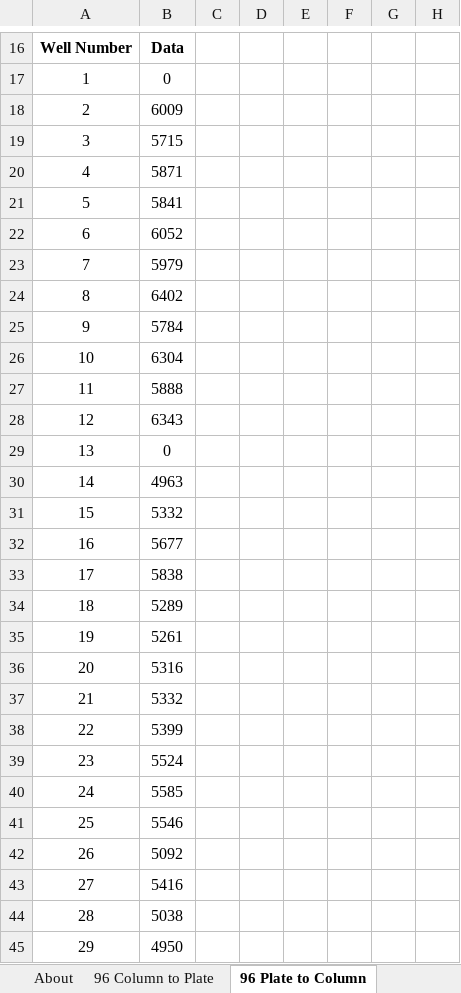
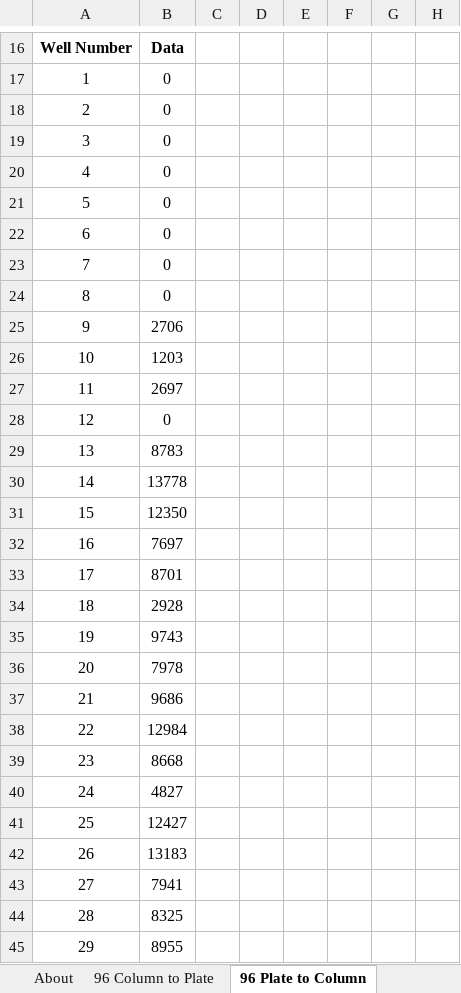
Before and after one commit to ktschro/2022-thermal-zoop-experiments, an Excel workbook: 96_well_transformations.xlsx, sheet 96 Plate to Column, drawn as a sheet; only a part is shown, gaps mark what is left out; values as stored, in another font and other column widths than the file's, no borders; conditional formats not drawn; the diff covers the shown part only; the diff names each change by its address in the sheet, - before the commit and + after, or states it on an @@ line.

```diff
--- a/96_well_transformations.xlsx (sheet 96 Plate to Column)
+++ b/96_well_transformations.xlsx (sheet 96 Plate to Column)
-B18: 6009
+B18: 0
-B19: 5715
+B19: 0
-B20: 5871
+B20: 0
-B21: 5841
+B21: 0
-B22: 6052
+B22: 0
-B23: 5979
+B23: 0
-B24: 6402
+B24: 0
-B25: 5784
+B25: 2706
-B26: 6304
+B26: 1203
-B27: 5888
+B27: 2697
-B28: 6343
+B28: 0
-B29: 0
+B29: 8783
-B30: 4963
+B30: 13778
-B31: 5332
+B31: 12350
-B32: 5677
+B32: 7697
-B33: 5838
+B33: 8701
-B34: 5289
+B34: 2928
-B35: 5261
+B35: 9743
-B36: 5316
+B36: 7978
-B37: 5332
+B37: 9686
-B38: 5399
+B38: 12984
-B39: 5524
+B39: 8668
-B40: 5585
+B40: 4827
-B41: 5546
+B41: 12427
-B42: 5092
+B42: 13183
-B43: 5416
+B43: 7941
-B44: 5038
+B44: 8325
-B45: 4950
+B45: 8955
```
Also changed, not shown: 8 added rows, 8 removed rows and 65 edited cells elsewhere in this sheet, other sheet tabs, 8 other files.
